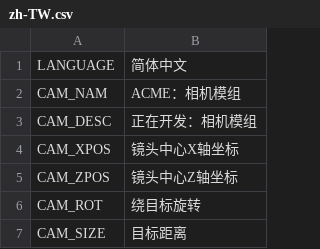
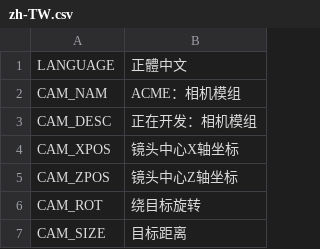
Before and after one commit to algernon-A/ACME, a CSV file: Translations/zh-TW.csv, drawn as a sheet; only a part is shown.

Commit message:
Update translation.

```diff
--- a/Translations/zh-TW.csv
+++ b/Translations/zh-TW.csv
@@ -1,2 +1,2 @@
-"LANGUAGE","简体中文",""
+"LANGUAGE","正體中文",""
 "CAM_NAM","ACME：相机模组",""
```
